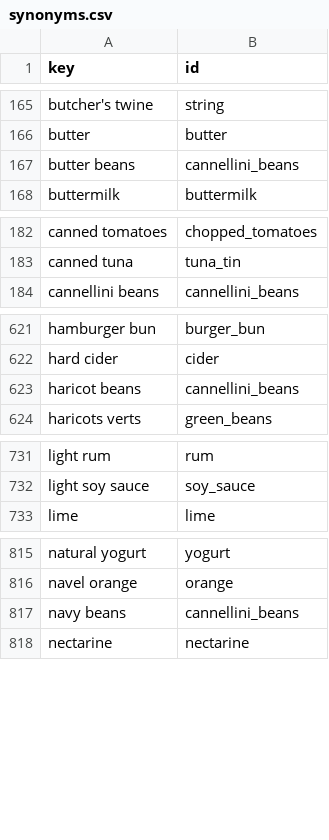
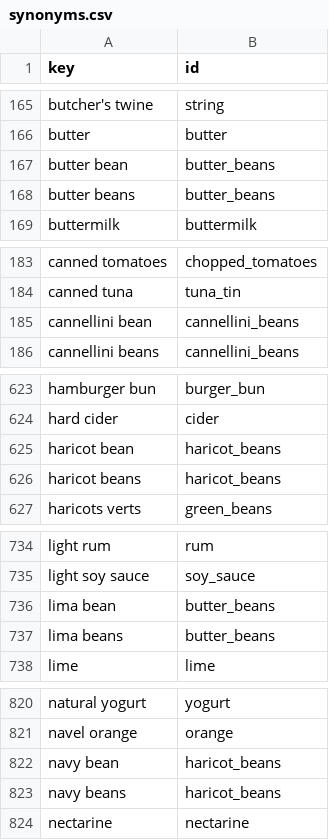
Before and after one commit to Robert4lyf/HyperShop, a CSV file: catalog/synonyms.csv, drawn as a sheet; only a part is shown, gaps mark what is left out.

```diff
--- a/catalog/synonyms.csv
+++ b/catalog/synonyms.csv
@@ -166,3 +166,4 @@ butcher's twine,string
 butter,butter
-butter beans,cannellini_beans
+butter bean,butter_beans
+butter beans,butter_beans
 buttermilk,buttermilk
@@ -183,2 +184,3 @@ canned tomatoes,chopped_tomatoes
 canned tuna,tuna_tin
+cannellini bean,cannellini_beans
 cannellini beans,cannellini_beans
@@ -622,3 +624,4 @@ hamburger bun,burger_bun
 hard cider,cider
-haricot beans,cannellini_beans
+haricot bean,haricot_beans
+haricot beans,haricot_beans
 haricots verts,green_beans
@@ -732,2 +735,4 @@ light rum,rum
 light soy sauce,soy_sauce
+lima bean,butter_beans
+lima beans,butter_beans
 lime,lime
@@ -816,3 +821,4 @@ natural yogurt,yogurt
 navel orange,orange
-navy beans,cannellini_beans
+navy bean,haricot_beans
+navy beans,haricot_beans
 nectarine,nectarine
```
Also changed, not shown: android/core/src/main/resources/catalog/catalog.tsv, catalog/ingredients.csv, 3 other files.
